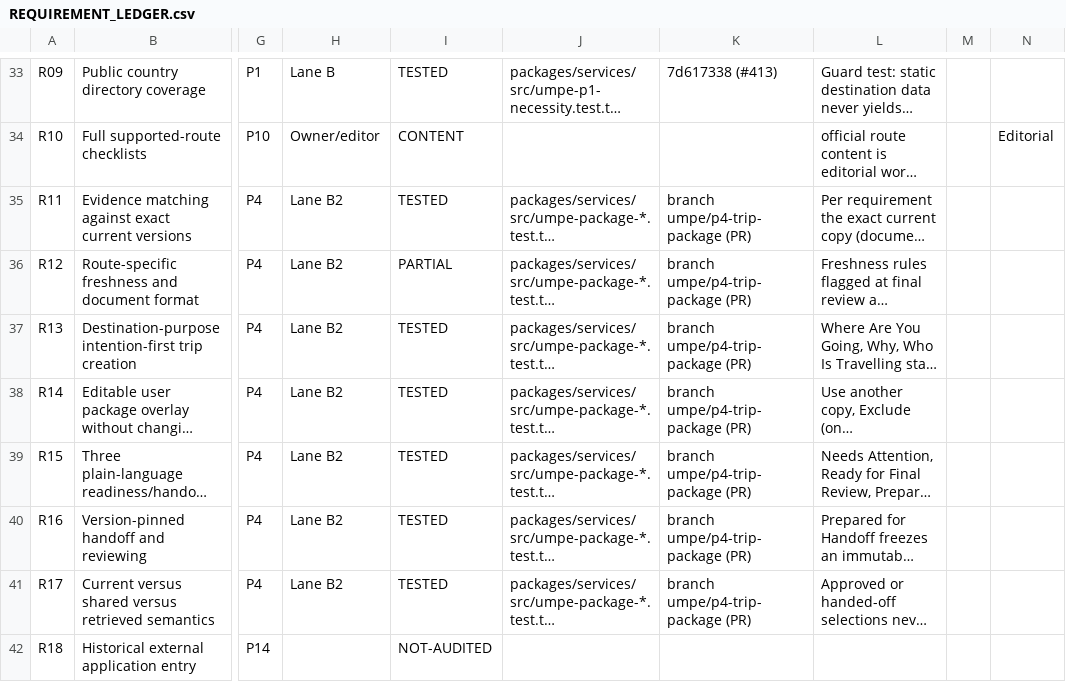
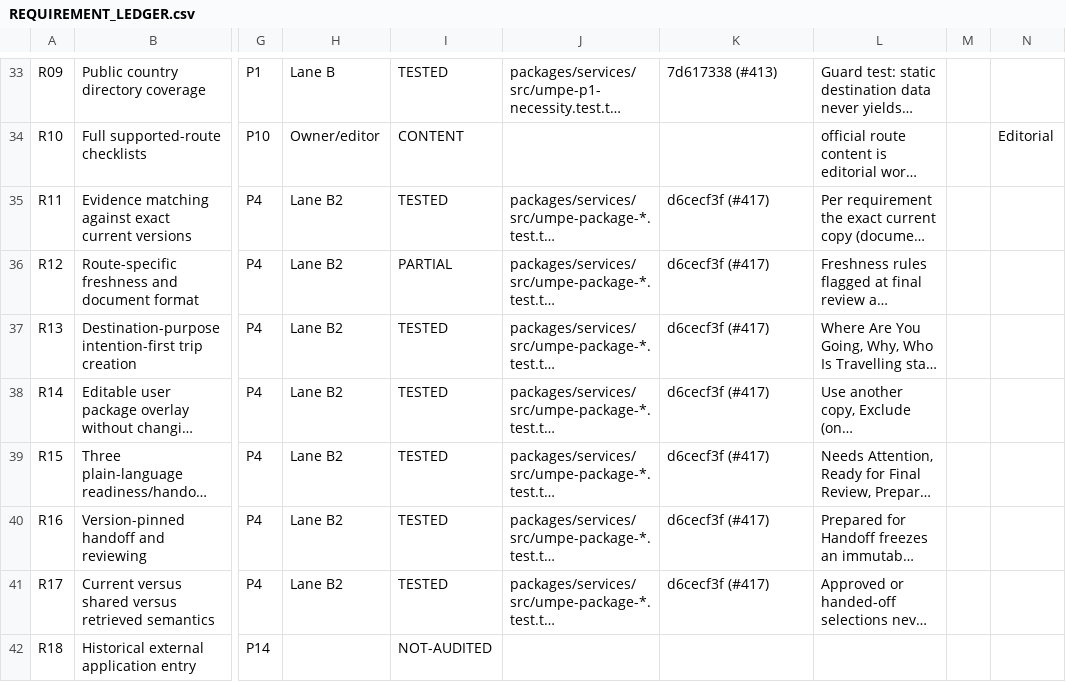
Before and after one commit to sadatnitex/visastack, a CSV file: docs/umpe/ledgers/REQUIREMENT_LEDGER.csv, drawn as a sheet; only a part is shown, gaps mark what is left out; long unchanged cells end in …; the diff covers the shown part only; the diff names each change by its address in the sheet, - before the commit and + after, or states it on an @@ line.

```diff
--- a/docs/umpe/ledgers/REQUIREMENT_LEDGER.csv
+++ b/docs/umpe/ledgers/REQUIREMENT_LEDGER.csv
-K35:K41: branch umpe/p4-trip-package (PR)
+K35:K41: d6cecf3f (#417)
```
Also changed, not shown: 21 edited cells elsewhere in this file, 1 other file.
